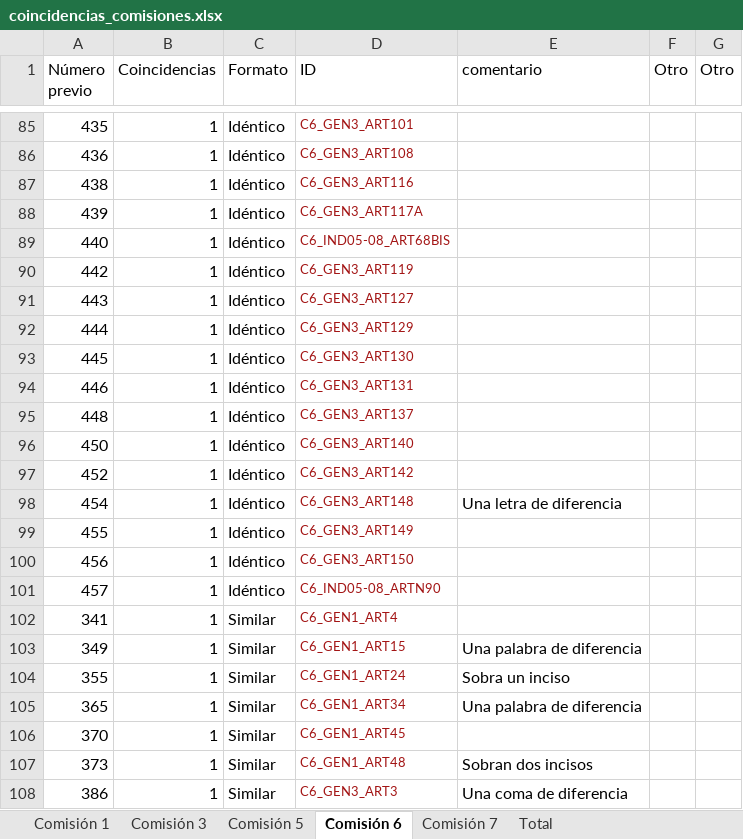
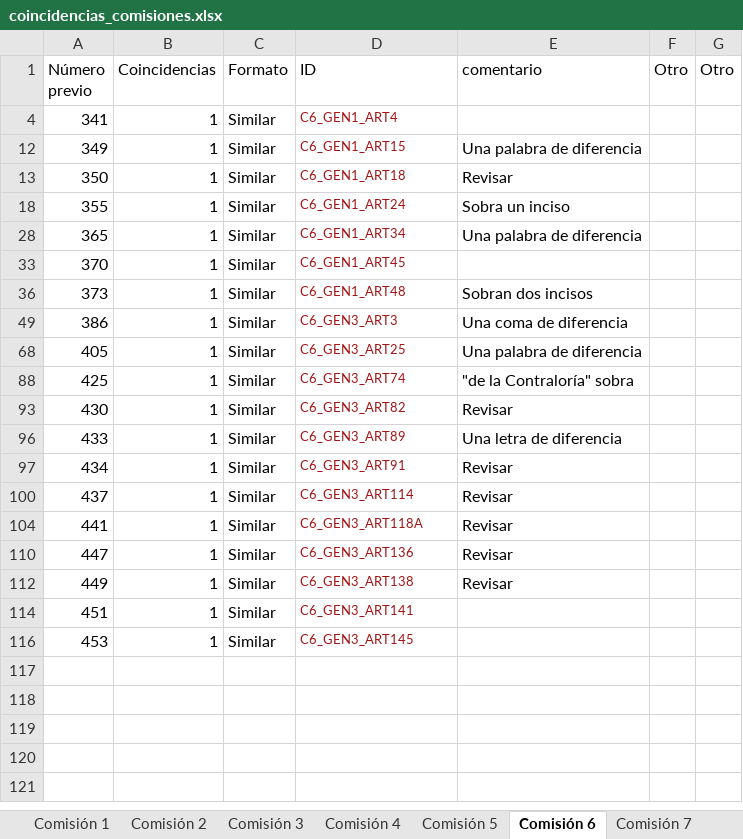
Before and after one commit to aoliveram/constitutional-proposal-tracking, an Excel workbook: coincidencias_comisiones.xlsx, sheet Comisión 6, drawn as a sheet; only a part is shown, gaps mark what is left out; the shorter side is filled out with more unchanged rows; values as stored, in another font and other column widths than the file's, no borders; conditional formats not drawn; removed rows and columns are numbered as before the commit, all else as after; the diff covers the shown part only; the diff names each change by its address in the sheet, - before the commit and + after, or states it on an @@ line.

Commit message:
Algunos ajustes en comisión 7. Por el momento, reviso artículos con similitudes para ver si existe algún error humano

```diff
--- a/coincidencias_comisiones.xlsx (sheet Comisión 6)
+++ b/coincidencias_comisiones.xlsx (sheet Comisión 6)
+sheet tab: Comisión 2
+sheet tab: Comisión 4
@@ row 85 hidden: 435 | 1 | Idéntico | C6_GEN3_ART101 @@
@@ row 86 hidden: 436 | 1 | Idéntico | C6_GEN3_ART108 @@
@@ row 87 hidden: 438 | 1 | Idéntico | C6_GEN3_ART116 @@
@@ row 88 hidden: 439 | 1 | Idéntico | C6_GEN3_ART117A @@
-row 89: 440 | 1 | Idéntico | C6_IND05-08_ART68BIS
@@ row 90 hidden: 442 | 1 | Idéntico | C6_GEN3_ART119 @@
@@ row 91 hidden: 443 | 1 | Idéntico | C6_GEN3_ART127 @@
@@ row 92 hidden: 444 | 1 | Idéntico | C6_GEN3_ART129 @@
@@ row 93 hidden: 445 | 1 | Idéntico | C6_GEN3_ART130 @@
@@ row 94 hidden: 446 | 1 | Idéntico | C6_GEN3_ART131 @@
@@ row 95 hidden: 448 | 1 | Idéntico | C6_GEN3_ART137 @@
@@ row 96 hidden: 450 | 1 | Idéntico | C6_GEN3_ART140 @@
@@ row 97 hidden: 452 | 1 | Idéntico | C6_GEN3_ART142 @@
@@ row 98 hidden: 454 | 1 | Idéntico | C6_GEN3_ART148 | Una letra de diferencia @@
@@ row 99 hidden: 455 | 1 | Idéntico | C6_GEN3_ART149 @@
@@ row 100 hidden: 456 | 1 | Idéntico | C6_GEN3_ART150 @@
-row 101: 457 | 1 | Idéntico | C6_IND05-08_ARTN90
@@ row 120 moved to row 13: 350 @@
```
Also changed, not shown: 18 removed rows and 65 hidden or unhidden rows elsewhere in this sheet, sheet Total, sheet Comisión 1, sheet Comisión 3, sheet Comisión 7, sheet Comisión 5, hidden cells, 1 other file.
